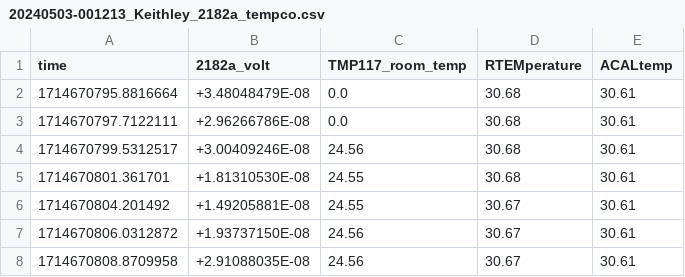
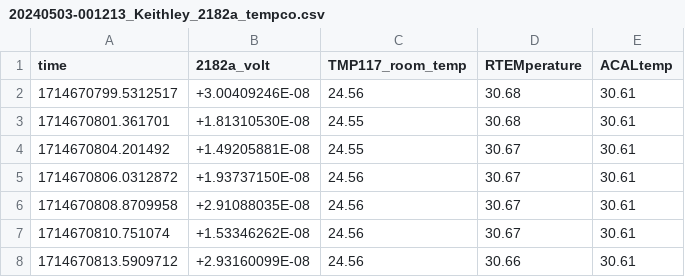
Before and after one commit to marcoreps/keithley-2182a, a CSV file: 20240503-001213_Keithley_2182a_tempco.csv, drawn as a sheet; only a part is shown; the shorter side is filled out with more unchanged rows; the diff names each change by its address in the sheet, - before the commit and + after, or states it on an @@ line.

Commit message:
Update 20240503-001213_Keithley_2182a_tempco.csv

```diff
--- a/20240503-001213_Keithley_2182a_tempco.csv
+++ b/20240503-001213_Keithley_2182a_tempco.csv
-row 2: 1714670795.8816664 | +3.48048479E-08 | 0.0 | 30.68 | 30.61
-row 3: 1714670797.7122111 | +2.96266786E-08 | 0.0 | 30.68 | 30.61
```
